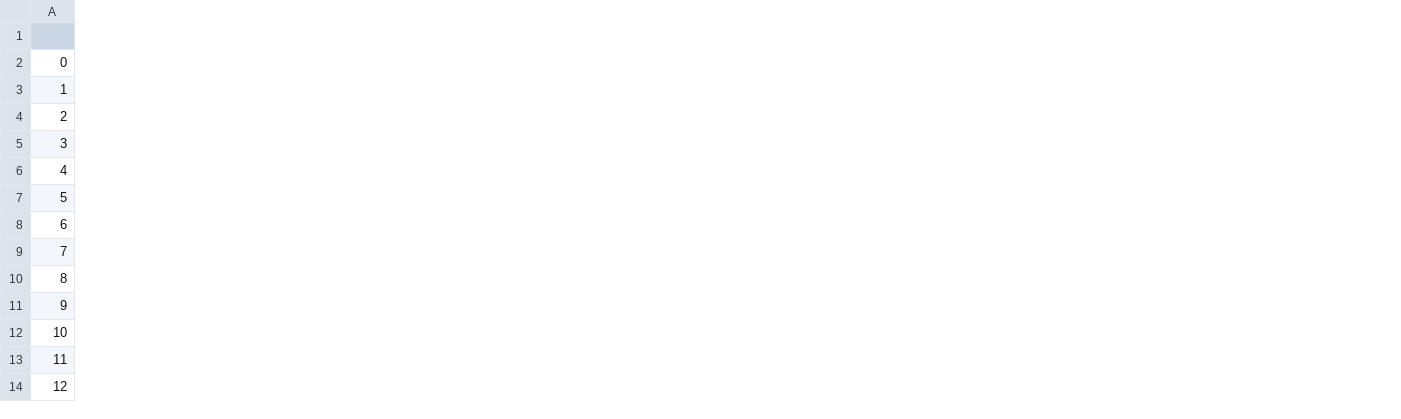
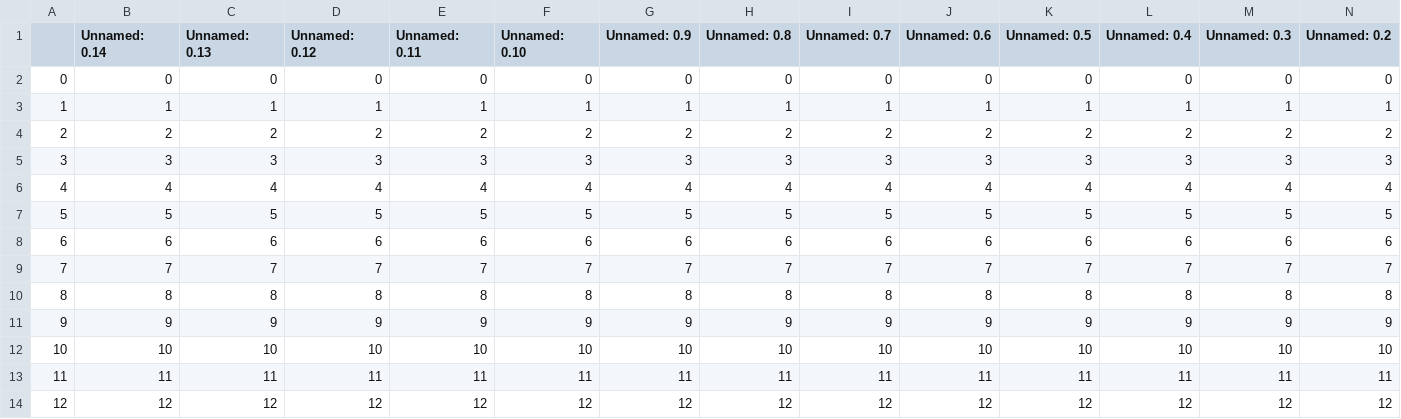
Before and after one commit to rtrinu/TestModel, a CSV file: stock_news.csv, drawn as a sheet; only a part is shown; the diff covers the shown part only; the diff names each change by its address in the sheet, - before the commit and + after, or states it on an @@ line.

```diff
--- a/stock_news.csv
+++ b/stock_news.csv
+column B (Unnamed: 0.14), rows 2-14: 0 | 1 | 2 | 3 | 4 | 5 | 6 | 7 | 8 | 9 | 10 | 11 | 12
+column C (Unnamed: 0.13), rows 2-14: 0 | 1 | 2 | 3 | 4 | 5 | 6 | 7 | 8 | 9 | 10 | 11 | 12
+column D (Unnamed: 0.12), rows 2-14: 0 | 1 | 2 | 3 | 4 | 5 | 6 | 7 | 8 | 9 | 10 | 11 | 12
+column E (Unnamed: 0.11), rows 2-14: 0 | 1 | 2 | 3 | 4 | 5 | 6 | 7 | 8 | 9 | 10 | 11 | 12
+column F (Unnamed: 0.10), rows 2-14: 0 | 1 | 2 | 3 | 4 | 5 | 6 | 7 | 8 | 9 | 10 | 11 | 12
+column G (Unnamed: 0.9), rows 2-14: 0 | 1 | 2 | 3 | 4 | 5 | 6 | 7 | 8 | 9 | 10 | 11 | 12
+column H (Unnamed: 0.8), rows 2-14: 0 | 1 | 2 | 3 | 4 | 5 | 6 | 7 | 8 | 9 | 10 | 11 | 12
+column I (Unnamed: 0.7), rows 2-14: 0 | 1 | 2 | 3 | 4 | 5 | 6 | 7 | 8 | 9 | 10 | 11 | 12
+column J (Unnamed: 0.6), rows 2-14: 0 | 1 | 2 | 3 | 4 | 5 | 6 | 7 | 8 | 9 | 10 | 11 | 12
+column K (Unnamed: 0.5), rows 2-14: 0 | 1 | 2 | 3 | 4 | 5 | 6 | 7 | 8 | 9 | 10 | 11 | 12
+column L (Unnamed: 0.4), rows 2-14: 0 | 1 | 2 | 3 | 4 | 5 | 6 | 7 | 8 | 9 | 10 | 11 | 12
+column M (Unnamed: 0.3), rows 2-14: 0 | 1 | 2 | 3 | 4 | 5 | 6 | 7 | 8 | 9 | 10 | 11 | 12
+column N (Unnamed: 0.2), rows 2-14: 0 | 1 | 2 | 3 | 4 | 5 | 6 | 7 | 8 | 9 | 10 | 11 | 12
```
Also changed, not shown: 2 added columns elsewhere in this file, historical_data.csv, 4 other files.
